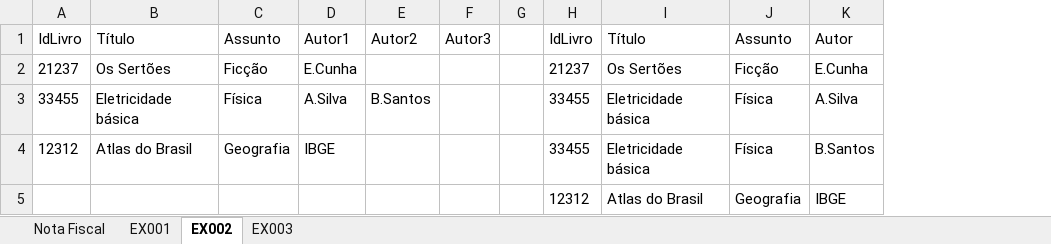
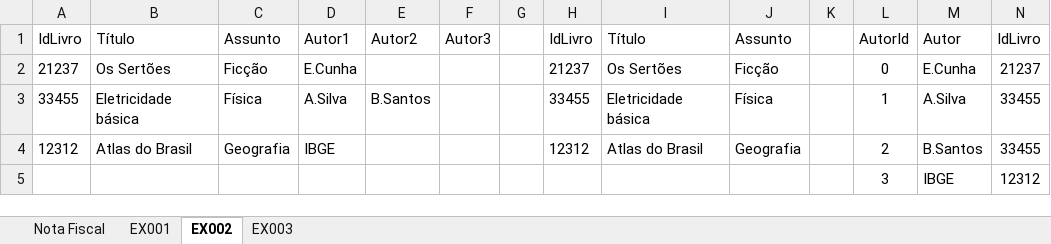
Before and after one commit to BrunoViotto18/Bosch, an Excel workbook: 5 - Banco de Dados/Aula 66 - 06_12_2021/Nota Fiscal.xlsx, sheet EX002, drawn as a sheet; values as stored, in another font and other column widths than the file's, no borders; removed rows and columns are numbered as before the commit, all else as after; the diff names each change by its address in the sheet, - before the commit and + after, or states it on an @@ line.

```diff
--- a/5 - Banco de Dados/Aula 66 - 06_12_2021/Nota Fiscal.xlsx (sheet EX002)
+++ b/5 - Banco de Dados/Aula 66 - 06_12_2021/Nota Fiscal.xlsx (sheet EX002)
+column K, empty
+column L, rows 1-4: AutorId | 0 | 1 | 2
+column N, rows 1-4: IdLivro | 21237 | 33455 | 33455
-H4: 33455
+H4: 12312
-I4: Eletricidade básica
+I4: Atlas do Brasil
-J4: Física
+J4: Geografia
-row 5:  |  |  |  |  |  |  | 12312 | Atlas do Brasil | Geografia | IBGE
+row 5:  |  |  |  |  |  |  |  |  |  |  | 3 | IBGE | 12312
```
Also changed, not shown: sheet Nota Fiscal, 1 other file.
